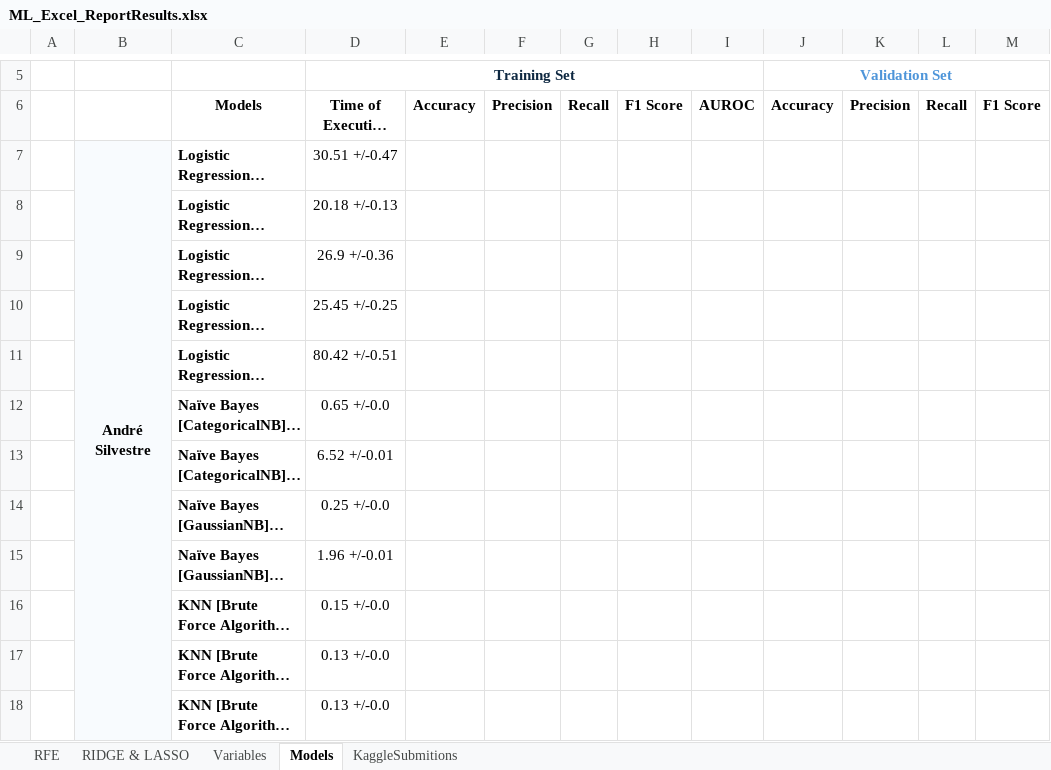
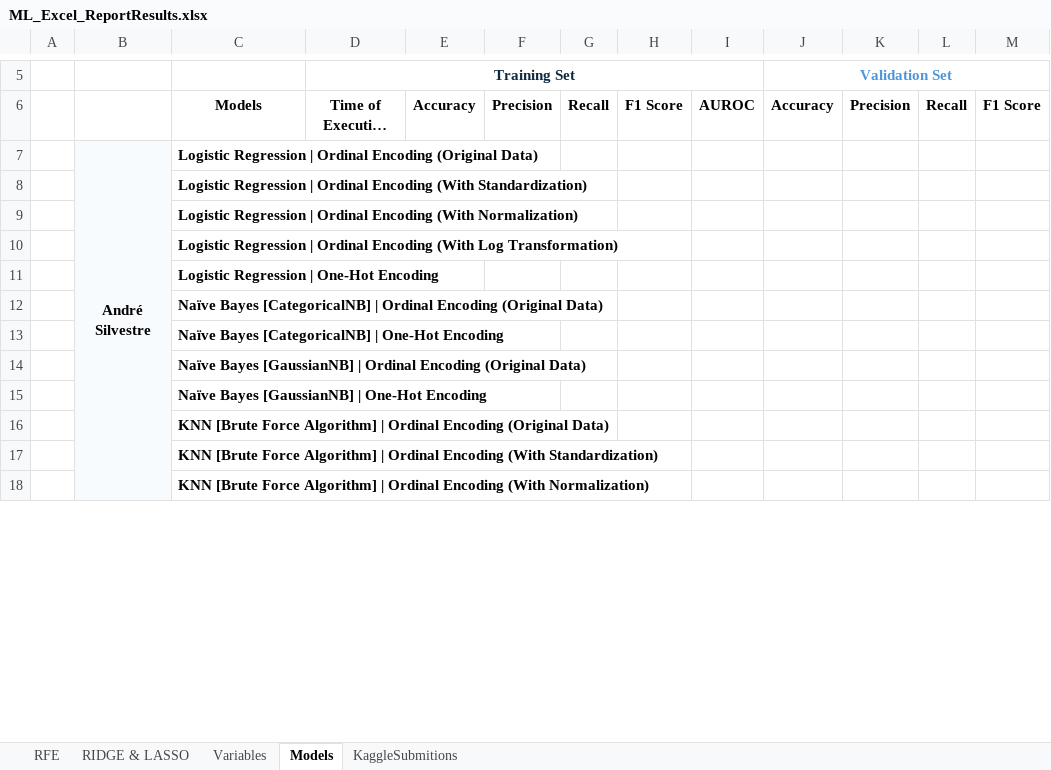
Before and after one commit to Silvestre17/ML_24.25_Project_Group33, an Excel workbook: ML_Excel_ReportResults.xlsx, sheet Models, drawn as a sheet; only a part is shown, gaps mark what is left out; long unchanged cells end in …; values as stored, in another font and other column widths than the file's, no borders; conditional formats not drawn; the diff covers the shown part only; the diff names each change by its address in the sheet, - before the commit and + after, or states it on an @@ line.

Commit message:
Refactor data processing in Modeling notebook

```diff
--- a/ML_Excel_ReportResults.xlsx (sheet Models)
+++ b/ML_Excel_ReportResults.xlsx (sheet Models)
-D7: 30.51 +/-0.47
+D7: (empty)
-D8: 20.18 +/-0.13
+D8: (empty)
-D9: 26.9 +/-0.36
+D9: (empty)
-D10: 25.45 +/-0.25
+D10: (empty)
-D11: 80.42 +/-0.51
+D11: (empty)
-D12: 0.65 +/-0.0
+D12: (empty)
-D13: 6.52 +/-0.01
+D13: (empty)
-D14: 0.25 +/-0.0
+D14: (empty)
-D15: 1.96 +/-0.01
+D15: (empty)
-D16: 0.15 +/-0.0
+D16: (empty)
-D17:D18: 0.13 +/-0.0
+D17:D18: (empty)
```
Also changed, not shown: 23 added rows, 5 removed rows, 17 edited cells and cell formats elsewhere in this sheet, sheet RIDGE & LASSO, sheet Variables, 4 other files.
